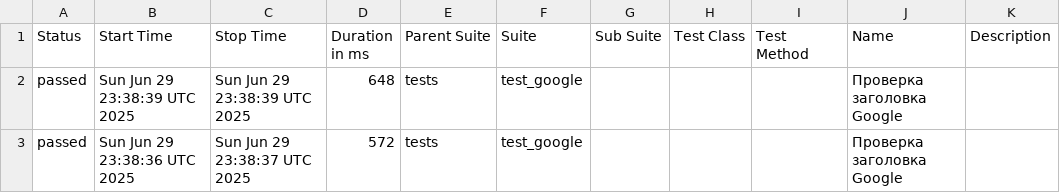
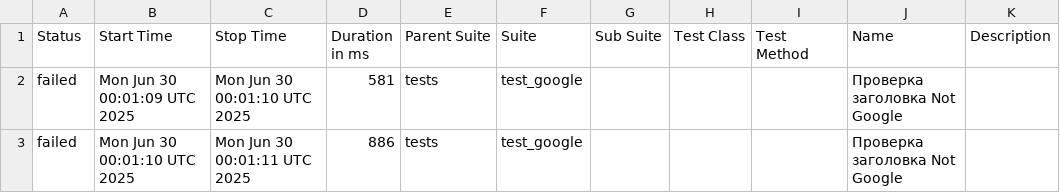
Before and after one commit to yavv951/test_selenium_grid, a CSV file: data/suites.csv, drawn as a sheet.

```diff
--- a/data/suites.csv
+++ b/data/suites.csv
@@ -1,3 +1,3 @@
 "Status","Start Time","Stop Time","Duration in ms","Parent Suite","Suite","Sub Suite","Test Class","Test Method","Name","Description"
-"passed","Sun Jun 29 23:38:39 UTC 2025","Sun Jun 29 23:38:39 UTC 2025","648","tests","test_google","","","","Проверка заголовка Google",""
-"passed","Sun Jun 29 23:38:36 UTC 2025","Sun Jun 29 23:38:37 UTC 2025","572","tests","test_google","","","","Проверка заголовка Google",""
+"failed","Mon Jun 30 00:01:09 UTC 2025","Mon Jun 30 00:01:10 UTC 2025","581","tests","test_google","","","","Проверка заголовка Not Google",""
+"failed","Mon Jun 30 00:01:10 UTC 2025","Mon Jun 30 00:01:11 UTC 2025","886","tests","test_google","","","","Проверка заголовка Not Google",""
```
Also changed, not shown: 29 other files.
